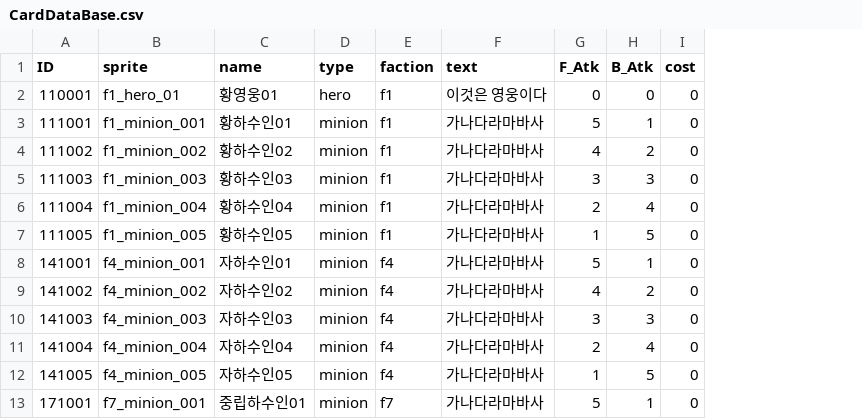
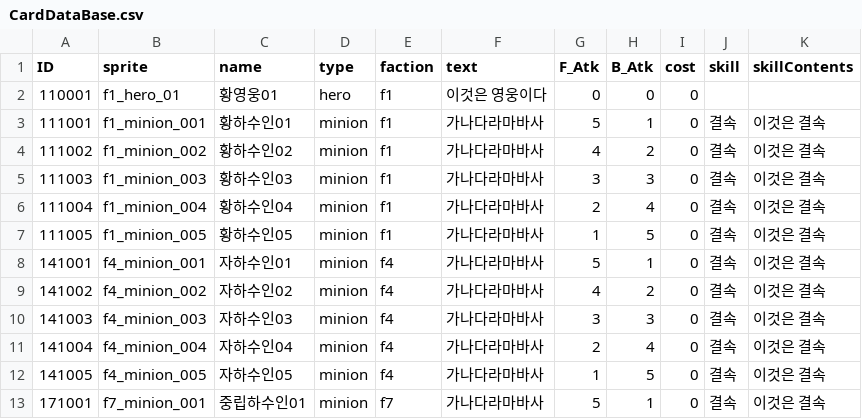
Before and after one commit to aegydm/dotSlasher, a CSV file: Assets/Resources/CardDataBase.csv, drawn as a sheet; only a part is shown; the diff names each change by its address in the sheet, - before the commit and + after, or states it on an @@ line.

```diff
--- a/Assets/Resources/CardDataBase.csv
+++ b/Assets/Resources/CardDataBase.csv
+column J (skill), rows 3-13: all 결속
+column K (skillContents), rows 3-13: all 이것은 결속
```
Also changed, not shown: 41 other files.
